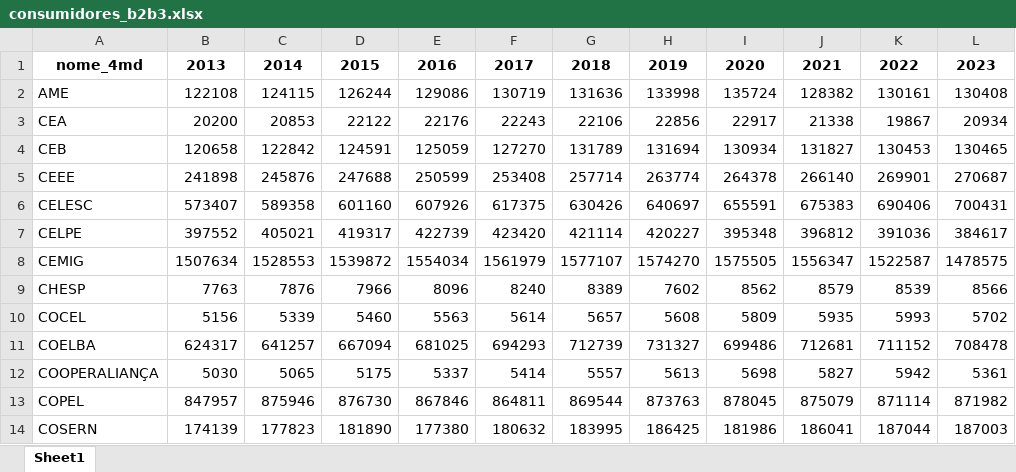
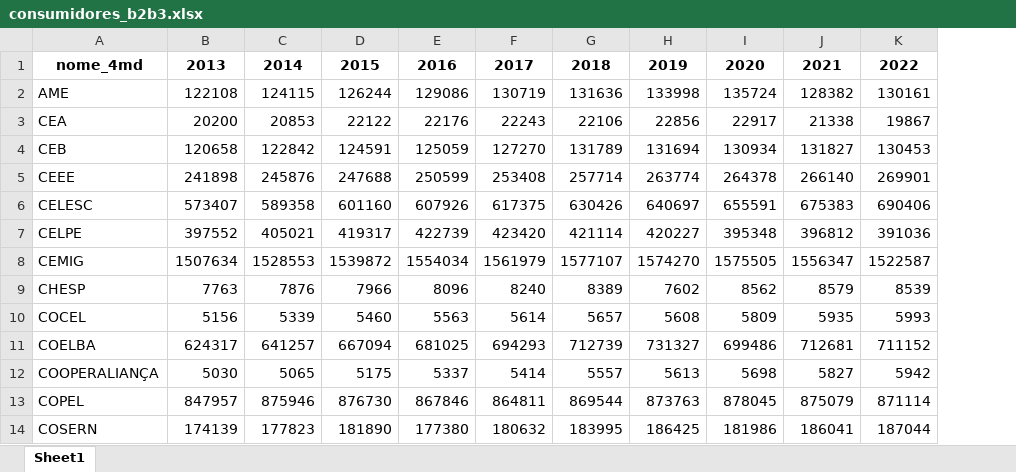
Before and after one commit to EPE-GOV-BR/epe4md, an Excel workbook: inst/dados_premissas/2023/consumidores_b2b3.xlsx, sheet Sheet1, drawn as a sheet; only a part is shown; values as stored, in another font and other column widths than the file's, no borders; the diff names each change by its address in the sheet, - before the commit and + after, or states it on an @@ line.

```diff
--- a/inst/dados_premissas/2023/consumidores_b2b3.xlsx (sheet Sheet1)
+++ b/inst/dados_premissas/2023/consumidores_b2b3.xlsx (sheet Sheet1)
-column L, rows 1-14: 2023 | 130408 | 20934 | 130465 | 270687 | 700431 | 384617 | 1478575 | 8566 | 5702 | 708478 | 5361 | 871982 | 187003
```
Also changed, not shown: inst/dados_premissas/2023/consumidores_a.xlsx, inst/dados_premissas/2023/tabela_dist_subs.xlsx, 3 other files.
